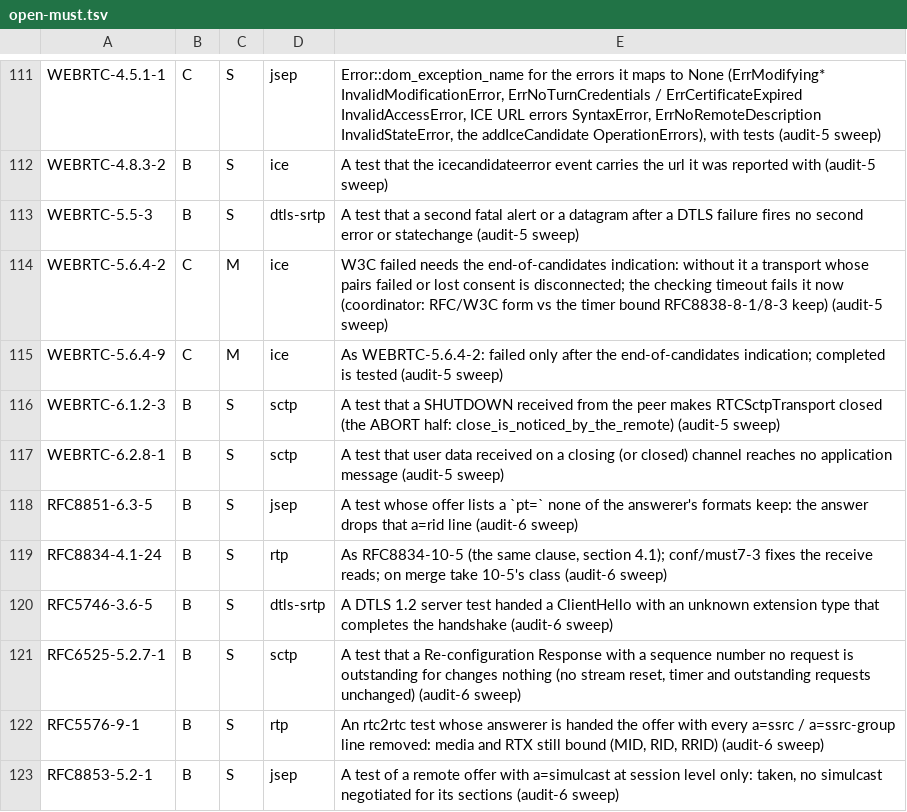
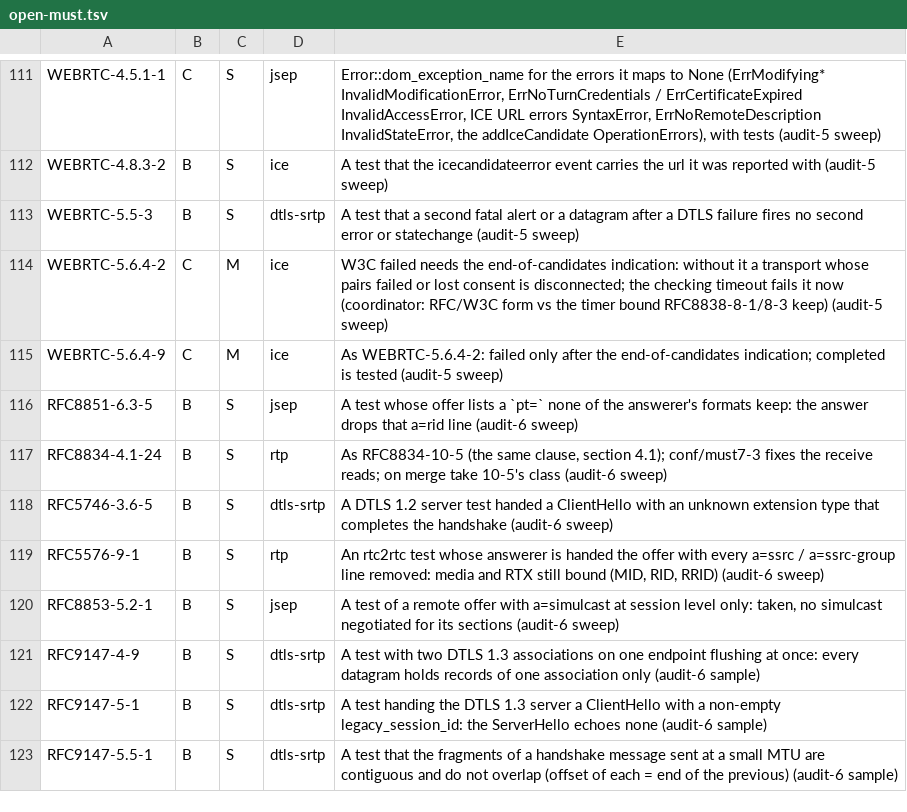
Before and after one commit to Brainwires/rtci, a TSV file: docs/conformance/audit/open-must.tsv, drawn as a sheet; only a part is shown, gaps mark what is left out; the shorter side is filled out with more unchanged rows; the diff names each change by its address in the sheet, - before the commit and + after, or states it on an @@ line.

```diff
--- a/docs/conformance/audit/open-must.tsv
+++ b/docs/conformance/audit/open-must.tsv
-row 116: WEBRTC-6.1.2-3 | B | S | sctp | A test that a SHUTDOWN received from the peer makes RTCSctpTransport closed (the ABORT half: close_is_noticed_by_the_remote) (audit-5 sweep)
-row 117: WEBRTC-6.2.8-1 | B | S | sctp | A test that user data received on a closing (or closed) channel reaches no application message (audit-5 sweep)
-row 121: RFC6525-5.2.7-1 | B | S | sctp | A test that a Re-configuration Response with a sequence number no request is outstanding for changes nothing (no stream reset, timer and outstanding requests unchanged) (audit-6 sweep)
```
Also changed, not shown: 8 other files.
